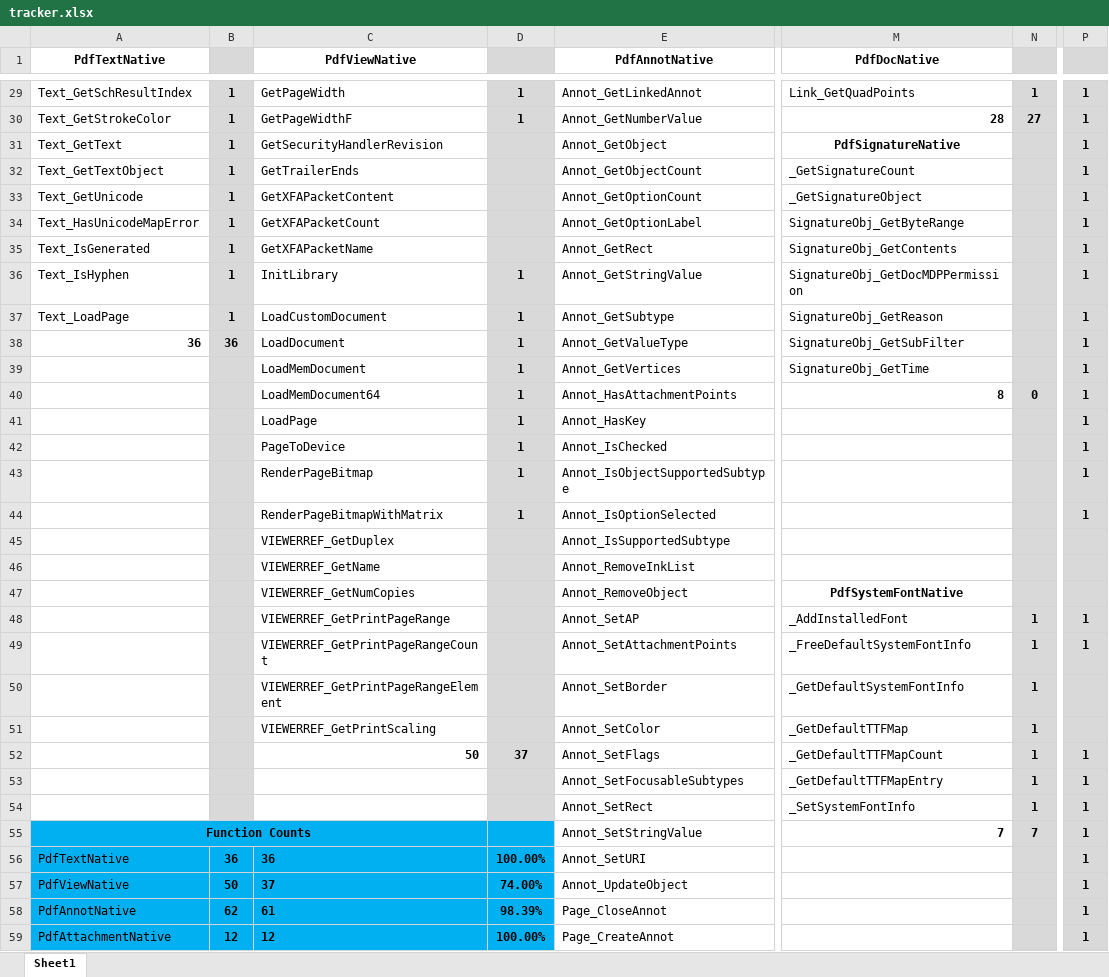
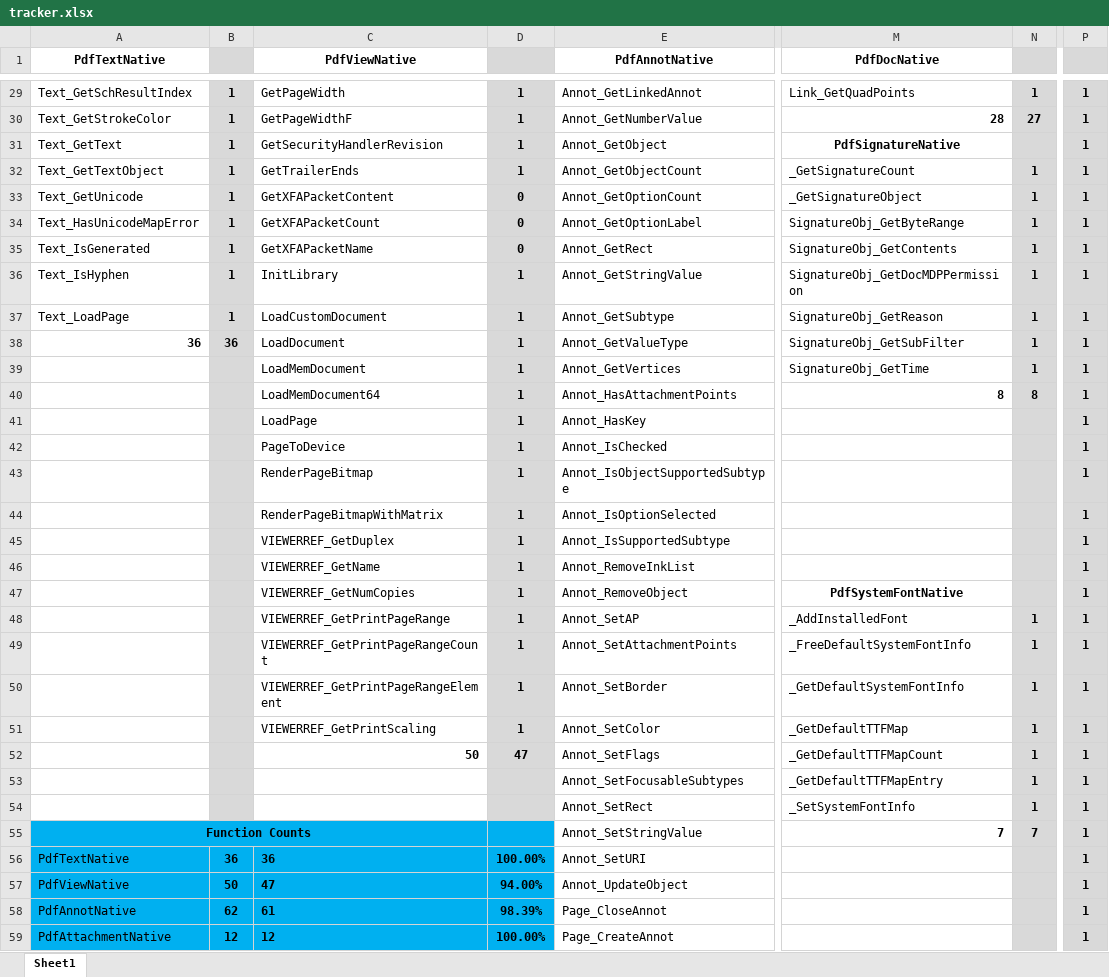
Before and after one commit to nebulaeonline/dotPDFium, an Excel workbook: tracker.xlsx, sheet Sheet1, drawn as a sheet; only a part is shown, gaps mark what is left out; values as stored, in another font and other column widths than the file's, no borders; the diff covers the shown part only; the diff names each change by its address in the sheet, - before the commit and + after, or states it on an @@ line.

```diff
--- a/tracker.xlsx (sheet Sheet1)
+++ b/tracker.xlsx (sheet Sheet1)
-D31:D32: (empty)
+D31:D32: 1
-N32:N39: (empty)
+N32:N39: 1
-D33:D35: (empty)
+D33:D35: 0
-N40: 0
+N40: 8
-D45:D51: (empty)
+D45:D51: 1
-P45:P47: (empty)
+P45:P47: 1
-P50:P51: (empty)
+P50:P51: 1
-D52: 37
+D52: 47
-C57 (PdfViewNative): 37
+C57 (PdfViewNative): 47
-D57: 74.00%
+D57: 94.00%
```
Also changed, not shown: 1 added row, 5 removed rows, 59 edited cells and cell formats elsewhere in this sheet, formulas that keep their value, 12 other files.
